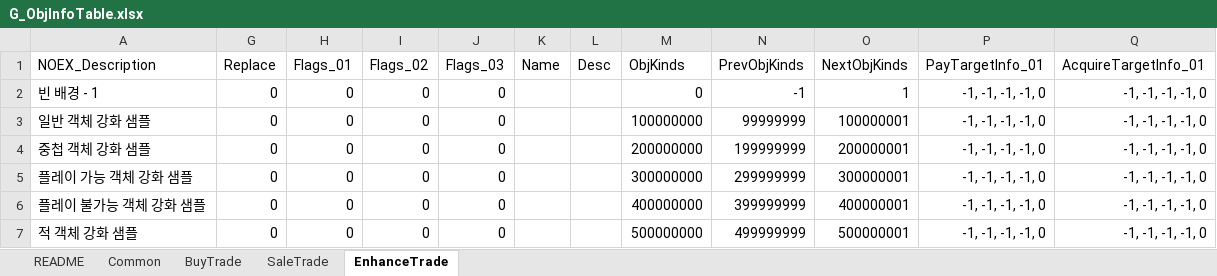
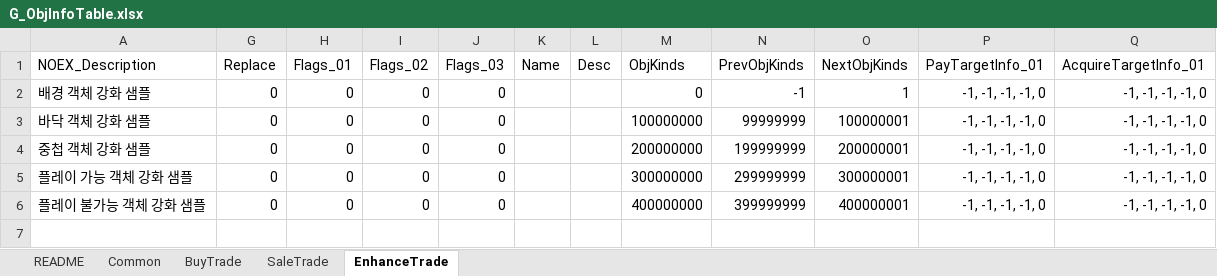
Before and after one commit to devmodle/0300000001.module_unitypackages, an Excel workbook: Client/Templates/Tables/ObjectInfo/G_ObjInfoTable.xlsx, sheet EnhanceTrade, drawn as a sheet; values as stored, in another font and other column widths than the file's, no borders; charts and pictures not drawn; the diff names each change by its address in the sheet, - before the commit and + after, or states it on an @@ line.

```diff
--- a/Client/Templates/Tables/ObjectInfo/G_ObjInfoTable.xlsx (sheet EnhanceTrade)
+++ b/Client/Templates/Tables/ObjectInfo/G_ObjInfoTable.xlsx (sheet EnhanceTrade)
-A2 (NOEX_Description): 빈 배경 - 1
+A2 (NOEX_Description): 배경 객체 강화 샘플
-A3 (NOEX_Description): 일반 객체 강화 샘플
+A3 (NOEX_Description): 바닥 객체 강화 샘플
-row 7: 적 객체 강화 샘플 | 0 | 0 | 0 | 0 |  |  | 500000000 | 499999999 | 500000001 | -1, -1, -1, -1, 0 | -1, -1, -1, -1, 0
```
Also changed, not shown: sheet Common, sheet BuyTrade, sheet SaleTrade, hidden cells, 1 other file.
